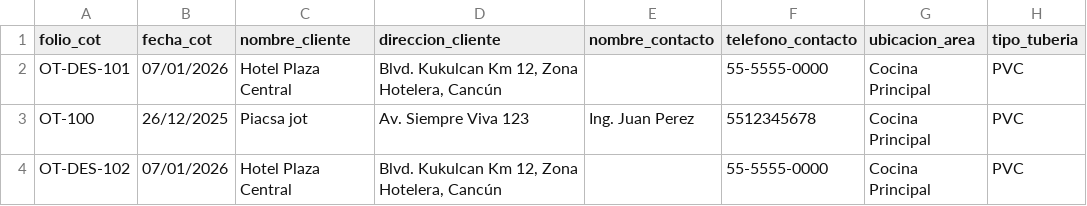
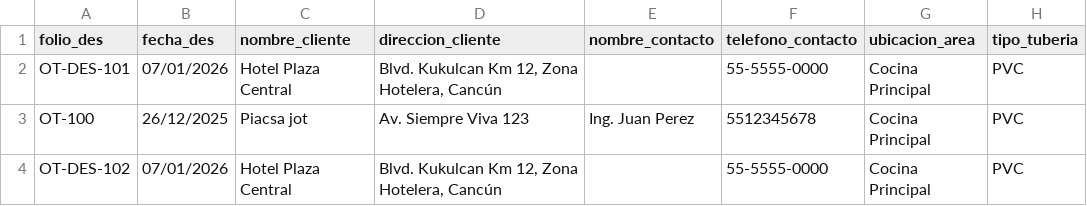
Before and after one commit to iyari02medina/Plantillas, a CSV file: Orden de trabajo/ordenes_desazolve.csv, drawn as a sheet; only a part is shown; the diff names each change by its address in the sheet, - before the commit and + after, or states it on an @@ line.

```diff
--- a/Orden de trabajo/ordenes_desazolve.csv
+++ b/Orden de trabajo/ordenes_desazolve.csv
-A1: folio_cot
+A1: folio_des
-B1: fecha_cot
+B1: fecha_des
```
Also changed, not shown: Cotizacion/cotizaciones.csv, Orden de trabajo/ordenes_trampas.csv, 9 other files.
